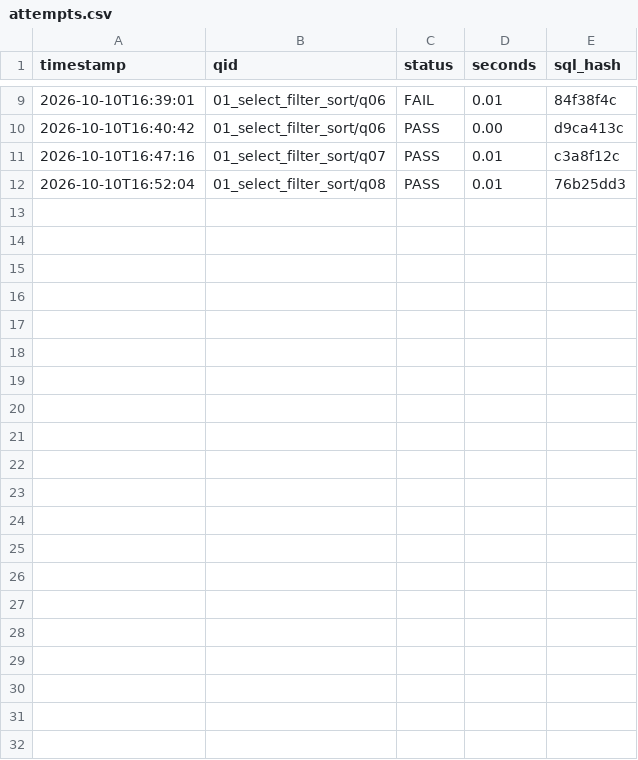
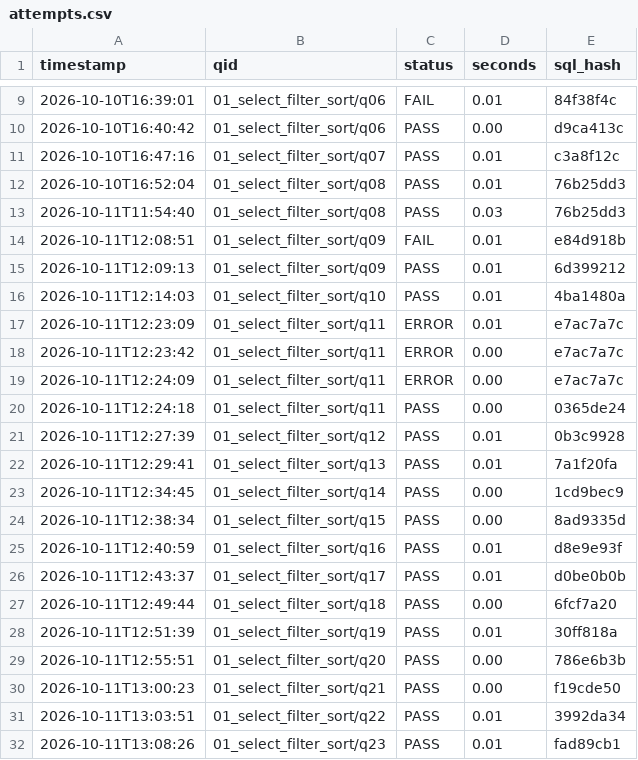
Before and after one commit to smallchuch/CreditRiskLearning, a CSV file: Projects/SQL Grind 4 Lyfe/progress/attempts.csv, drawn as a sheet; only a part is shown, gaps mark what is left out; the diff names each change by its address in the sheet, - before the commit and + after, or states it on an @@ line.

```diff
--- a/Projects/SQL Grind 4 Lyfe/progress/attempts.csv
+++ b/Projects/SQL Grind 4 Lyfe/progress/attempts.csv
+row 13: 2026-10-11T11:54:40 | 01_select_filter_sort/q08 | PASS | 0.03 | 76b25dd3
+row 14: 2026-10-11T12:08:51 | 01_select_filter_sort/q09 | FAIL | 0.01 | e84d918b
+row 15: 2026-10-11T12:09:13 | 01_select_filter_sort/q09 | PASS | 0.01 | 6d399212
+row 16: 2026-10-11T12:14:03 | 01_select_filter_sort/q10 | PASS | 0.01 | 4ba1480a
+row 17: 2026-10-11T12:23:09 | 01_select_filter_sort/q11 | ERROR | 0.01 | e7ac7a7c
+row 18: 2026-10-11T12:23:42 | 01_select_filter_sort/q11 | ERROR | 0.00 | e7ac7a7c
+row 19: 2026-10-11T12:24:09 | 01_select_filter_sort/q11 | ERROR | 0.00 | e7ac7a7c
+row 20: 2026-10-11T12:24:18 | 01_select_filter_sort/q11 | PASS | 0.00 | 0365de24
+row 21: 2026-10-11T12:27:39 | 01_select_filter_sort/q12 | PASS | 0.01 | 0b3c9928
+row 22: 2026-10-11T12:29:41 | 01_select_filter_sort/q13 | PASS | 0.01 | 7a1f20fa
+row 23: 2026-10-11T12:34:45 | 01_select_filter_sort/q14 | PASS | 0.00 | 1cd9bec9
+row 24: 2026-10-11T12:38:34 | 01_select_filter_sort/q15 | PASS | 0.00 | 8ad9335d
+row 25: 2026-10-11T12:40:59 | 01_select_filter_sort/q16 | PASS | 0.01 | d8e9e93f
+row 26: 2026-10-11T12:43:37 | 01_select_filter_sort/q17 | PASS | 0.01 | d0be0b0b
+row 27: 2026-10-11T12:49:44 | 01_select_filter_sort/q18 | PASS | 0.00 | 6fcf7a20
+row 28: 2026-10-11T12:51:39 | 01_select_filter_sort/q19 | PASS | 0.01 | 30ff818a
+row 29: 2026-10-11T12:55:51 | 01_select_filter_sort/q20 | PASS | 0.00 | 786e6b3b
+row 30: 2026-10-11T13:00:23 | 01_select_filter_sort/q21 | PASS | 0.00 | f19cde50
+row 31: 2026-10-11T13:03:51 | 01_select_filter_sort/q22 | PASS | 0.01 | 3992da34
+row 32: 2026-10-11T13:08:26 | 01_select_filter_sort/q23 | PASS | 0.01 | fad89cb1
```
Also changed, not shown: 15 other files.
